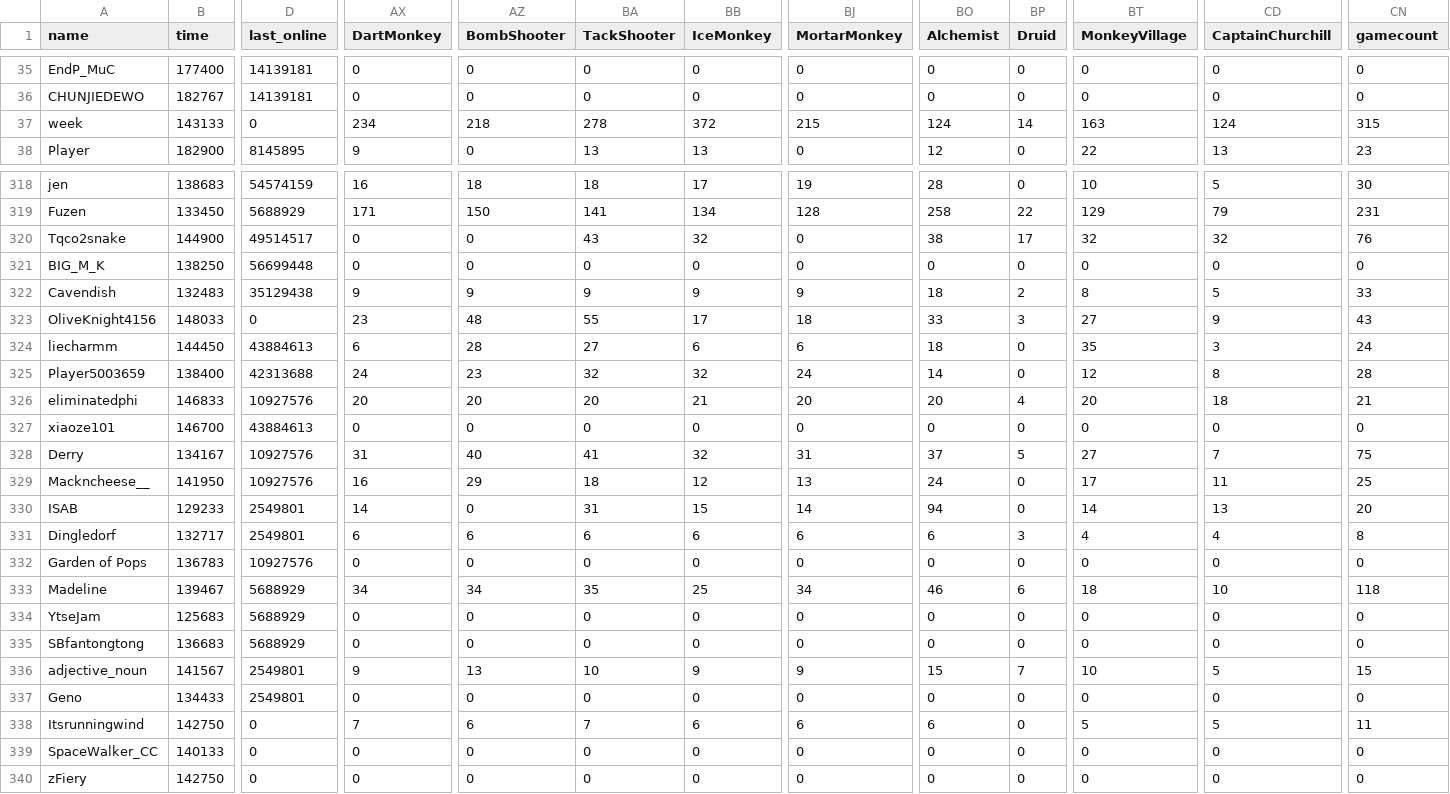
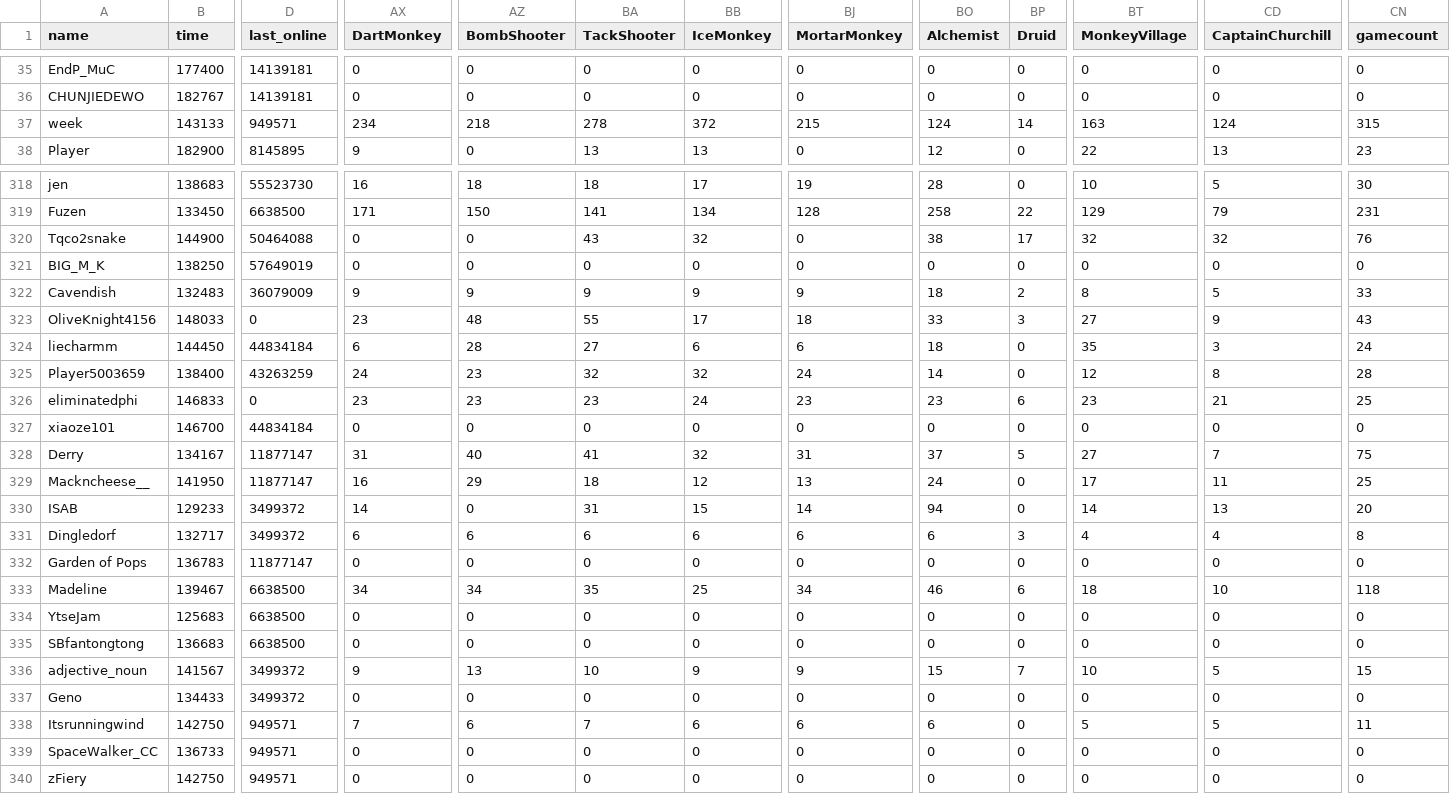
Before and after one commit to ducanup01/btd6race, a CSV file: race_leaderboard.csv, drawn as a sheet; only a part is shown, gaps mark what is left out; the diff covers the shown part only; the diff names each change by its address in the sheet, - before the commit and + after, or states it on an @@ line.

```diff
--- a/race_leaderboard.csv
+++ b/race_leaderboard.csv
-D37 (last_online): 0
+D37 (last_online): 949571
-D318 (last_online): 54574159
+D318 (last_online): 55523730
-D319 (last_online): 5688929
+D319 (last_online): 6638500
-D320 (last_online): 49514517
+D320 (last_online): 50464088
-D321 (last_online): 56699448
+D321 (last_online): 57649019
-D322 (last_online): 35129438
+D322 (last_online): 36079009
-D324 (last_online): 43884613
+D324 (last_online): 44834184
-D325 (last_online): 42313688
+D325 (last_online): 43263259
-D326 (last_online): 10927576
+D326 (last_online): 0
-AX326 (DartMonkey): 20
+AX326 (DartMonkey): 23
-AZ326 (BombShooter): 20
+AZ326 (BombShooter): 23
-BA326 (TackShooter): 20
+BA326 (TackShooter): 23
-BB326 (IceMonkey): 21
+BB326 (IceMonkey): 24
-BJ326 (MortarMonkey): 20
+BJ326 (MortarMonkey): 23
-BO326 (Alchemist): 20
+BO326 (Alchemist): 23
-BP326 (Druid): 4
+BP326 (Druid): 6
-BT326 (MonkeyVillage): 20
+BT326 (MonkeyVillage): 23
-CD326 (CaptainChurchill): 18
+CD326 (CaptainChurchill): 21
-CN326 (gamecount): 21
+CN326 (gamecount): 25
-D327 (last_online): 43884613
+D327 (last_online): 44834184
-D328:D329 (last_online): 10927576
+D328:D329 (last_online): 11877147
-D330:D331 (last_online): 2549801
+D330:D331 (last_online): 3499372
-D332 (last_online): 10927576
+D332 (last_online): 11877147
-D333:D335 (last_online): 5688929
+D333:D335 (last_online): 6638500
-D336:D337 (last_online): 2549801
+D336:D337 (last_online): 3499372
-D338:D340 (last_online): 0
+D338:D340 (last_online): 949571
-B339 (time): 140133
+B339 (time): 136733
```
Also changed, not shown: 108 edited cells elsewhere in this file.
